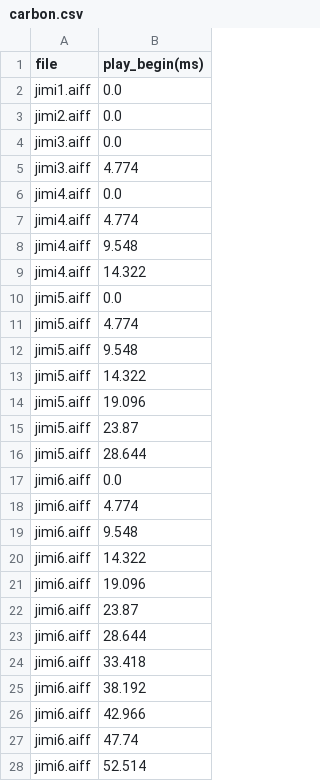
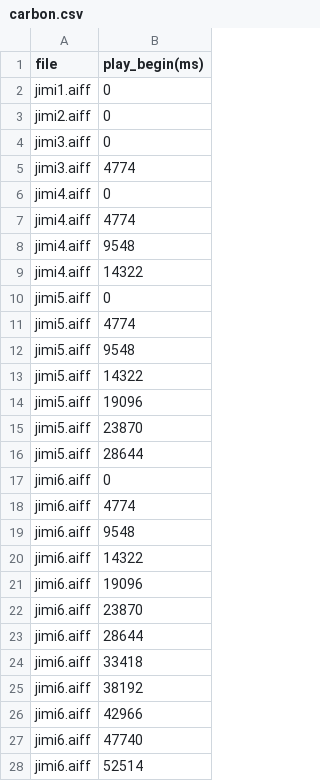
Before and after one commit to IIVIIIII/ASCC, a CSV file: resources/data/carbon.csv, drawn as a sheet; only a part is shown; the diff covers the shown part only.

```diff
--- a/resources/data/carbon.csv
+++ b/resources/data/carbon.csv
@@ -1,28 +1,28 @@
 file,play_begin(ms)
-jimi1.aiff,0.0
-jimi2.aiff,0.0
-jimi3.aiff,0.0
-jimi3.aiff,4.774
-jimi4.aiff,0.0
-jimi4.aiff,4.774
-jimi4.aiff,9.548
-jimi4.aiff,14.322
-jimi5.aiff,0.0
-jimi5.aiff,4.774
-jimi5.aiff,9.548
-jimi5.aiff,14.322
-jimi5.aiff,19.096
-jimi5.aiff,23.87
-jimi5.aiff,28.644
-jimi6.aiff,0.0
-jimi6.aiff,4.774
-jimi6.aiff,9.548
-jimi6.aiff,14.322
-jimi6.aiff,19.096
-jimi6.aiff,23.87
-jimi6.aiff,28.644
-jimi6.aiff,33.418
-jimi6.aiff,38.192
-jimi6.aiff,42.966
-jimi6.aiff,47.74
-jimi6.aiff,52.514
+jimi1.aiff,0
+jimi2.aiff,0
+jimi3.aiff,0
+jimi3.aiff,4774
+jimi4.aiff,0
+jimi4.aiff,4774
+jimi4.aiff,9548
+jimi4.aiff,14322
+jimi5.aiff,0
+jimi5.aiff,4774
+jimi5.aiff,9548
+jimi5.aiff,14322
+jimi5.aiff,19096
+jimi5.aiff,23870
+jimi5.aiff,28644
+jimi6.aiff,0
+jimi6.aiff,4774
+jimi6.aiff,9548
+jimi6.aiff,14322
+jimi6.aiff,19096
+jimi6.aiff,23870
+jimi6.aiff,28644
+jimi6.aiff,33418
+jimi6.aiff,38192
+jimi6.aiff,42966
+jimi6.aiff,47740
+jimi6.aiff,52514
```
Also changed, not shown: 24 edited cells elsewhere in this file, 1 other file.
